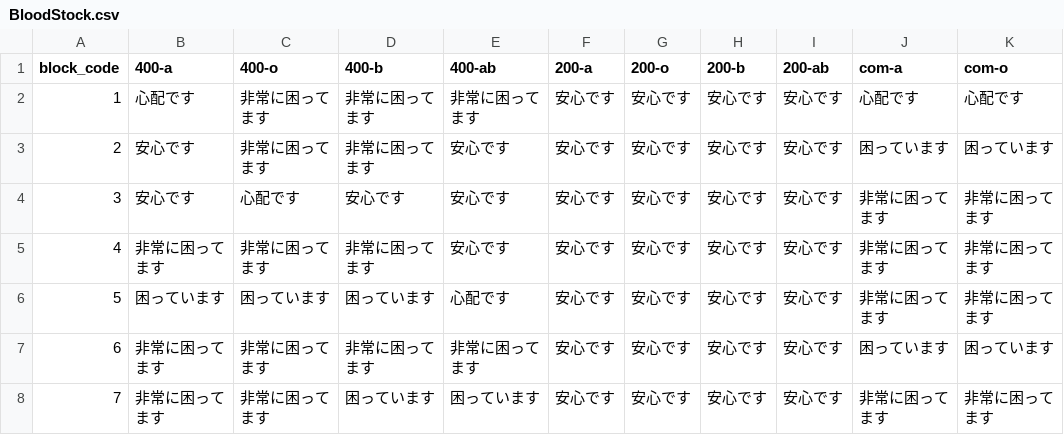
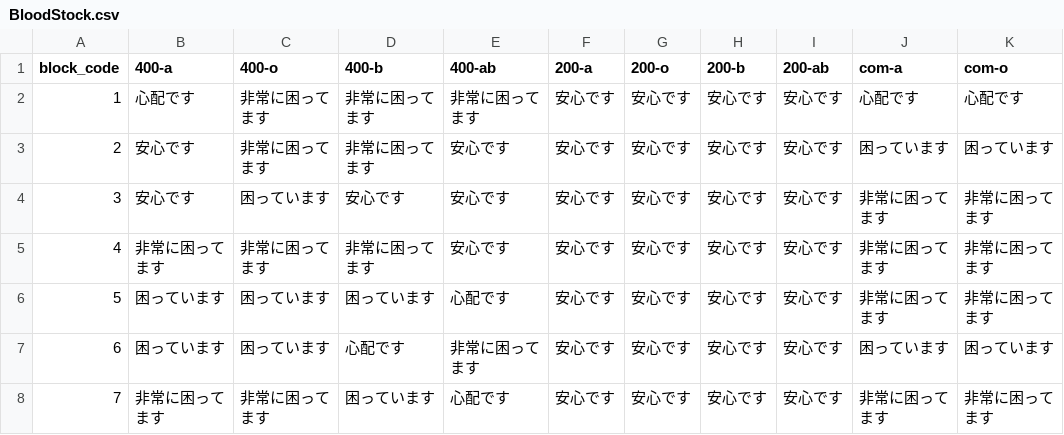
Before and after one commit to 5522079/kenketsu-navi, a CSV file: data/BloodStock.csv, drawn as a sheet; only a part is shown; the diff names each change by its address in the sheet, - before the commit and + after, or states it on an @@ line.

```diff
--- a/data/BloodStock.csv
+++ b/data/BloodStock.csv
-C4 (400-o): 心配です
+C4 (400-o): 困っています
-B7 (400-a): 非常に困ってます
+B7 (400-a): 困っています
-C7 (400-o): 非常に困ってます
+C7 (400-o): 困っています
-D7 (400-b): 非常に困ってます
+D7 (400-b): 心配です
-E8 (400-ab): 困っています
+E8 (400-ab): 心配です
```
Also changed, not shown: data/log.csv, 4 other files.
